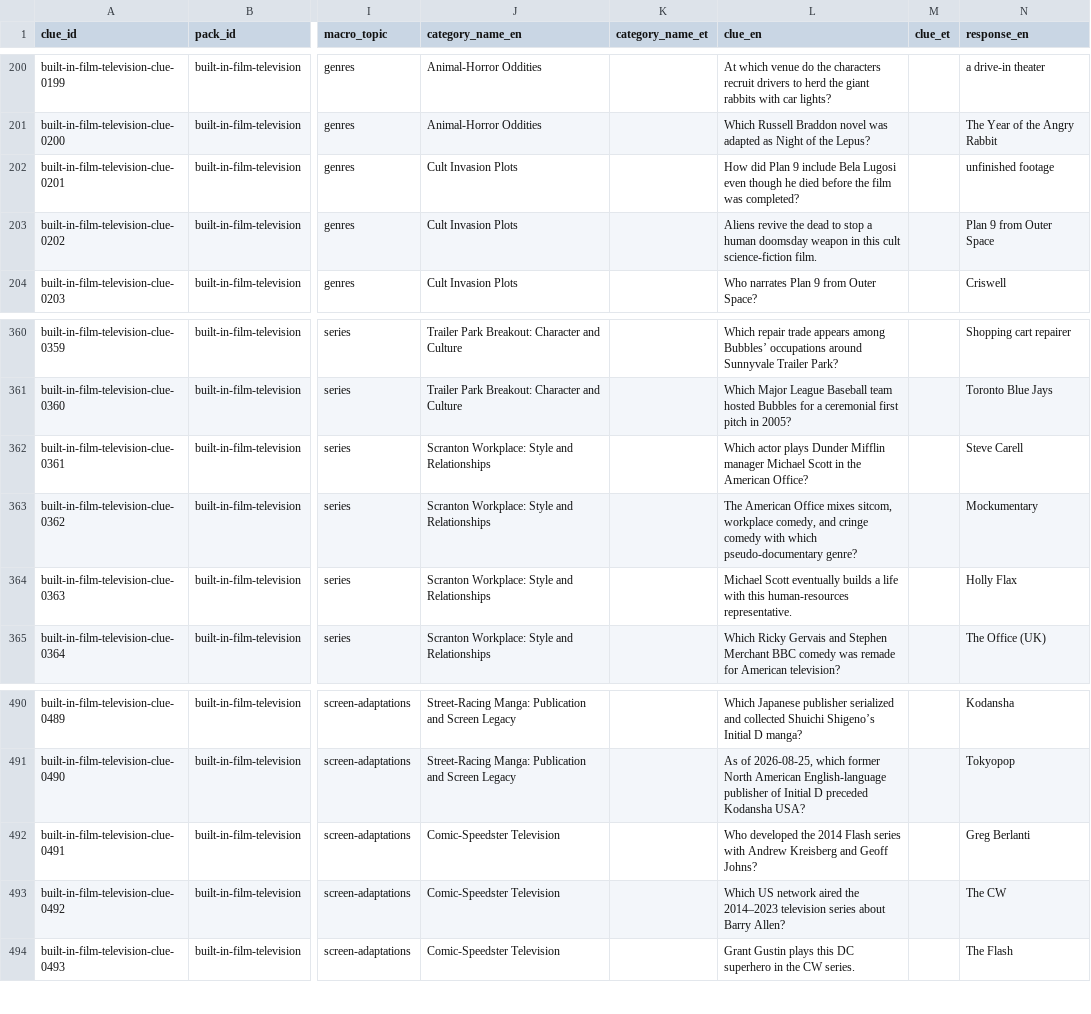
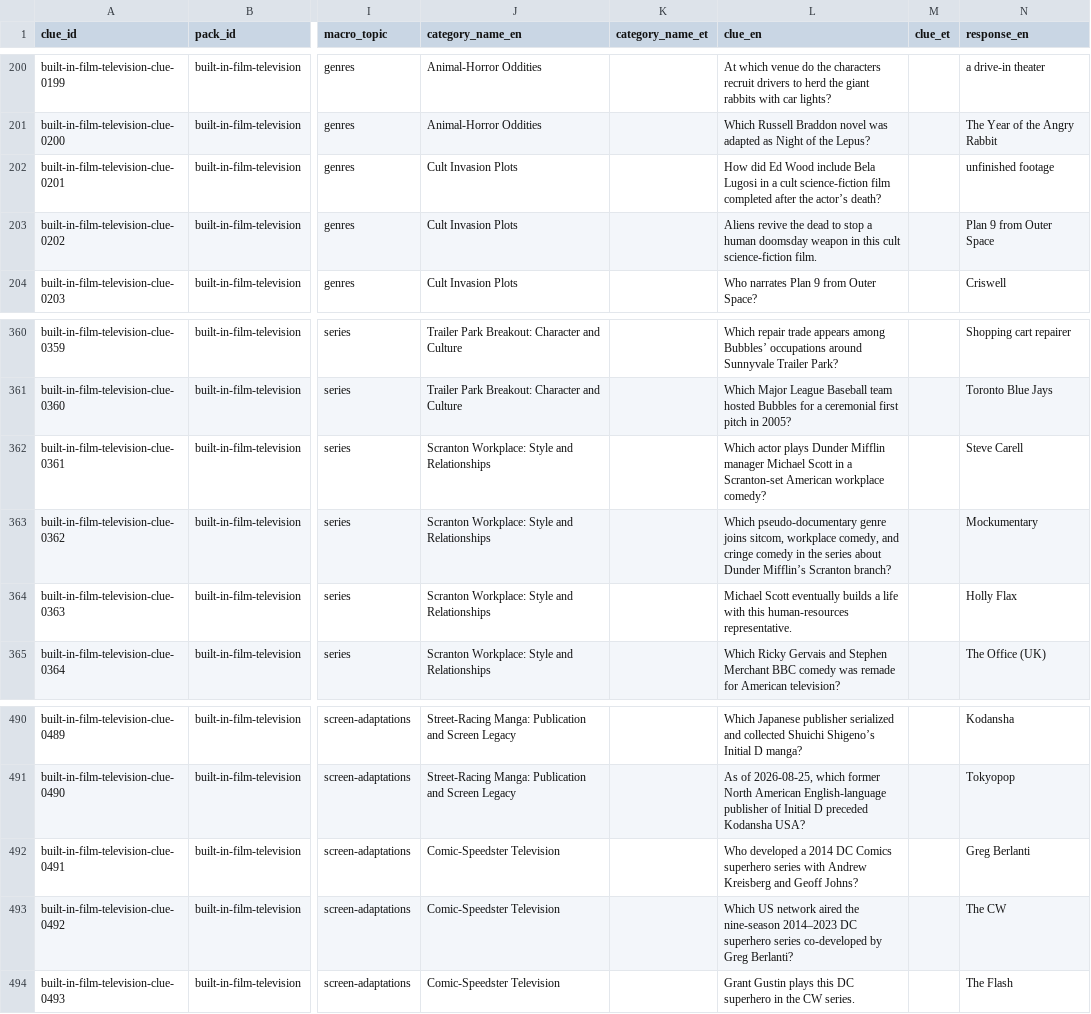
Before and after one commit to KristjanKruusRIA/Quiz-Stage, a CSV file: content/authored/07-film-television.csv, drawn as a sheet; only a part is shown, gaps mark what is left out; the diff names each change by its address in the sheet, - before the commit and + after, or states it on an @@ line.

```diff
--- a/content/authored/07-film-television.csv
+++ b/content/authored/07-film-television.csv
-L202 (clue_en): How did Plan 9 include Bela Lugosi even though he died before the film was completed?
+L202 (clue_en): How did Ed Wood include Bela Lugosi in a cult science-fiction film completed after the actor’s death?
-L362 (clue_en): …Scott in the American Office?
+L362 (clue_en): …Scott in a Scranton-set American workplace comedy?
-L363 (clue_en): The American Office mixes sitcom, workplace comedy, and cringe comedy with which pseudo-documentary genre?
+L363 (clue_en): Which pseudo-documentary genre joins sitcom, workplace comedy, and cringe comedy in the series about Dunder Mifflin’s Scranton branch?
-L492 (clue_en): Who developed the 2014 Flash series with…
+L492 (clue_en): Who developed a 2014 DC Comics superhero series with…
-L493 (clue_en): …aired the 2014–2023 television series about Barry Allen?
+L493 (clue_en): …aired the nine-season 2014–2023 DC superhero series co-developed by Greg Berlanti?
```
Also changed, not shown: content/generated/07-film-television.en-et.csv, 2 other files.
